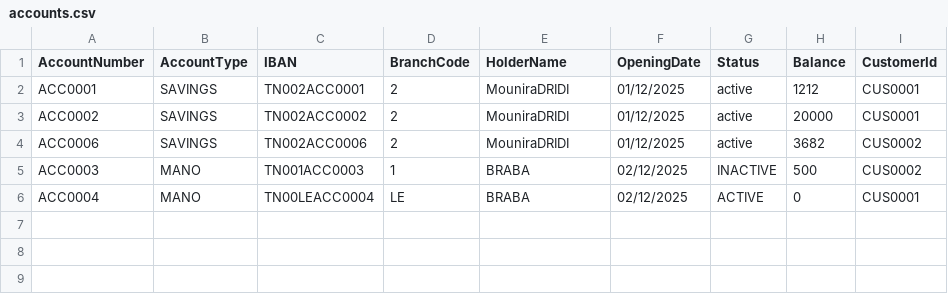
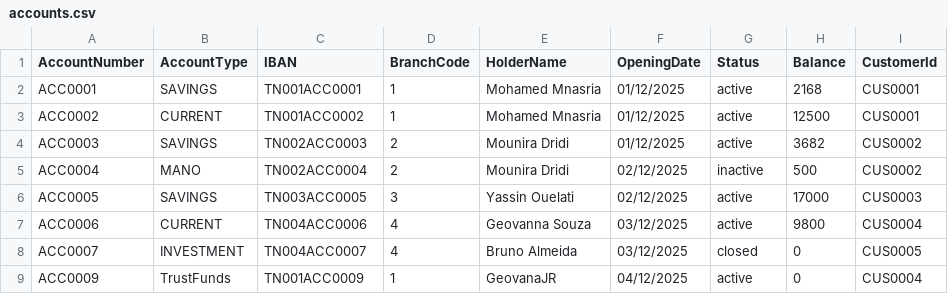
Before and after one commit to MedaByte/BankingManagementSystem, a CSV file: BackEnd/Data/accounts.csv, drawn as a sheet.

```diff
--- a/BackEnd/Data/accounts.csv
+++ b/BackEnd/Data/accounts.csv
@@ -1,6 +1,9 @@
 AccountNumber,AccountType,IBAN,BranchCode,HolderName,OpeningDate,Status,Balance,CustomerId
-ACC0001,SAVINGS,TN002ACC0001,2,MouniraDRIDI,01/12/2025,active,1212,CUS0001
-ACC0002,SAVINGS,TN002ACC0002,2,MouniraDRIDI,01/12/2025,active,20000,CUS0001
-ACC0006,SAVINGS,TN002ACC0006,2,MouniraDRIDI,01/12/2025,active,3682,CUS0002
-ACC0003,MANO,TN001ACC0003,1,BRABA,02/12/2025,INACTIVE,500,CUS0002
-ACC0004,MANO,TN00LEACC0004,LE,BRABA,02/12/2025,ACTIVE,0,CUS0001
+ACC0001,SAVINGS,TN001ACC0001,1,Mohamed Mnasria,01/12/2025,active,2168,CUS0001
+ACC0002,CURRENT,TN001ACC0002,1,Mohamed Mnasria,01/12/2025,active,12500,CUS0001
+ACC0003,SAVINGS,TN002ACC0003,2,Mounira Dridi,01/12/2025,active,3682,CUS0002
+ACC0004,MANO,TN002ACC0004,2,Mounira Dridi,02/12/2025,inactive,500,CUS0002
+ACC0005,SAVINGS,TN003ACC0005,3,Yassin Ouelati,02/12/2025,active,17000,CUS0003
+ACC0006,CURRENT,TN004ACC0006,4,Geovanna Souza,03/12/2025,active,9800,CUS0004
+ACC0007,INVESTMENT,TN004ACC0007,4,Bruno Almeida,03/12/2025,closed,0,CUS0005
+ACC0009,TrustFunds,TN001ACC0009,1,GeovanaJR,04/12/2025,active,0,CUS0004
```
Also changed, not shown: BackEnd/Data/employees.csv, 14 other files.
